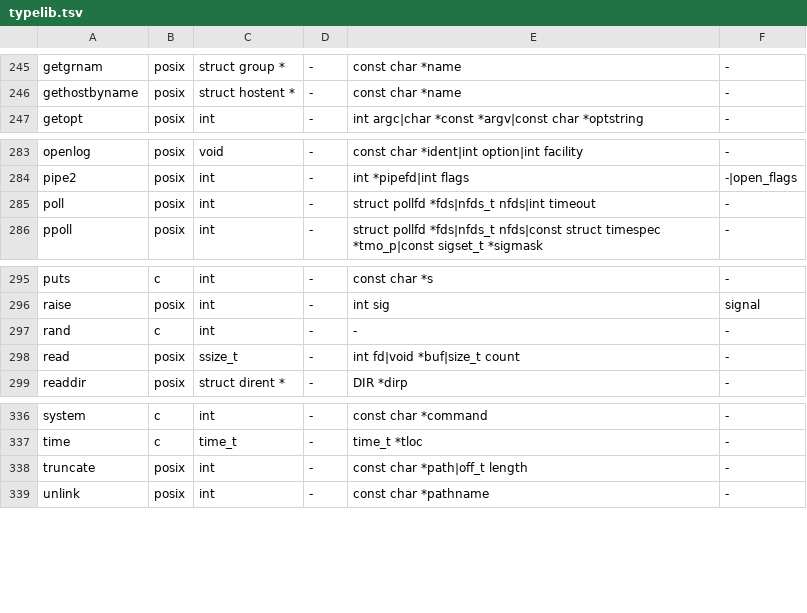
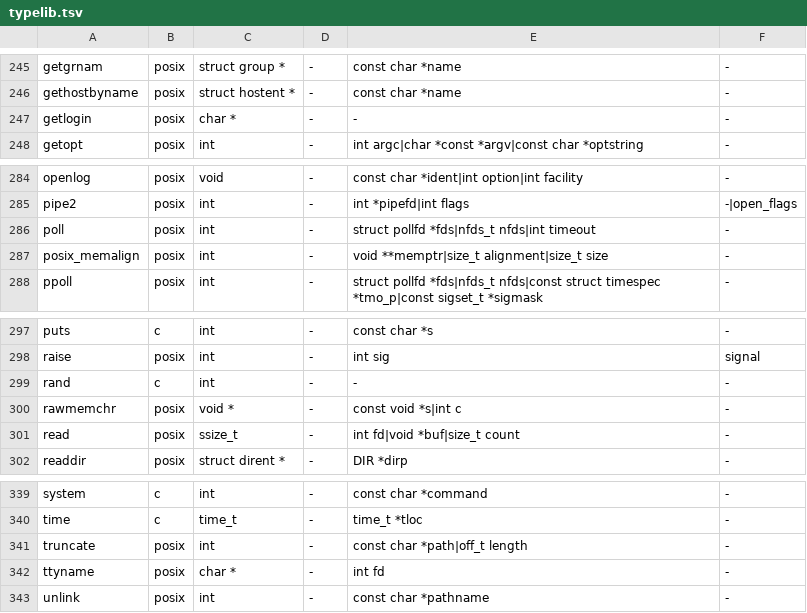
Before and after one commit to imjustprism/borer, a TSV file: crates/borer-engine/src/analysis/typelib.tsv, drawn as a sheet; only a part is shown, gaps mark what is left out.

```diff
--- a/crates/borer-engine/src/analysis/typelib.tsv
+++ b/crates/borer-engine/src/analysis/typelib.tsv
@@ -246,2 +246,3 @@ getgrnam	posix	struct group *	-	const char *name	-
 gethostbyname	posix	struct hostent *	-	const char *name	-
+getlogin	posix	char *	-	-	-
 getopt	posix	int	-	int argc|char *const *argv|const char *optstring	-
@@ -285,2 +286,3 @@ pipe2	posix	int	-	int *pipefd|int flags	-|open_flags
 poll	posix	int	-	struct pollfd *fds|nfds_t nfds|int timeout	-
+posix_memalign	posix	int	-	void **memptr|size_t alignment|size_t size	-
 ppoll	posix	int	-	struct pollfd *fds|nfds_t nfds|const struct timespec *tmo_p|const sigset_t *sigmask	-
@@ -297,2 +299,3 @@ raise	posix	int	-	int sig	signal
 rand	c	int	-	-	-
+rawmemchr	posix	void *	-	const void *s|int c	-
 read	posix	ssize_t	-	int fd|void *buf|size_t count	-
@@ -338,2 +341,3 @@ time	c	time_t	-	time_t *tloc	-
 truncate	posix	int	-	const char *path|off_t length	-
+ttyname	posix	char *	-	int fd	-
 unlink	posix	int	-	const char *pathname	-
```
Also changed, not shown: 5 other files.
